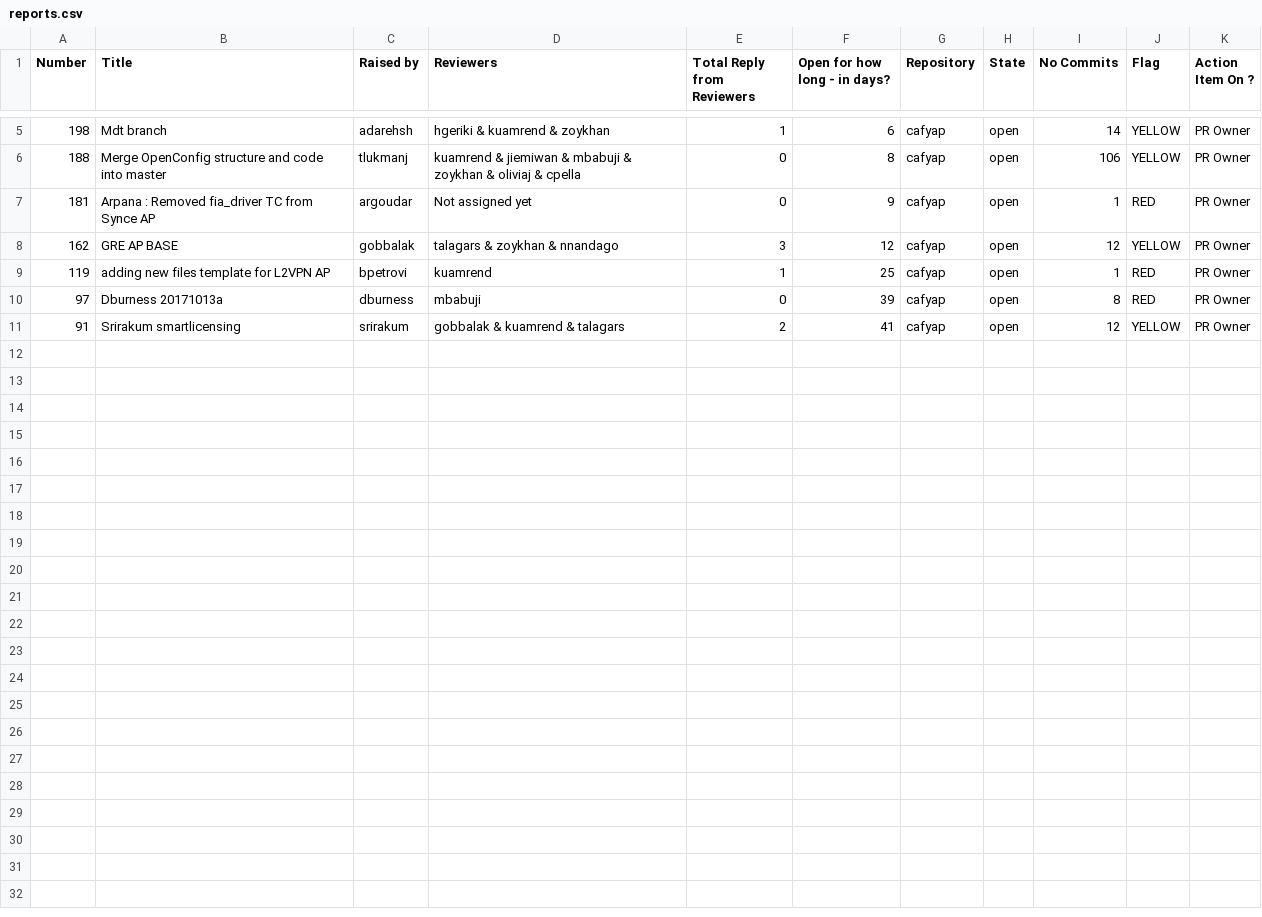
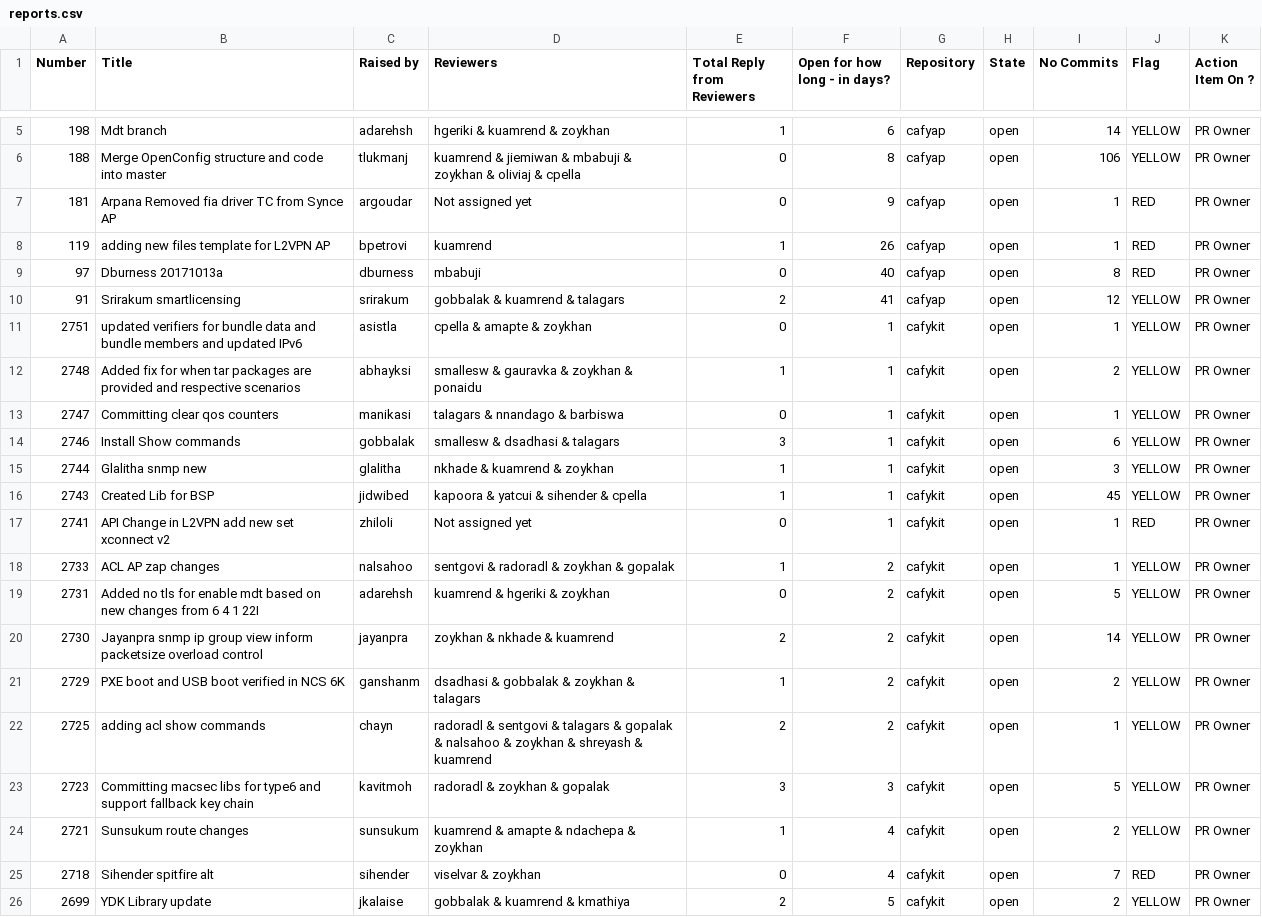
Before and after one commit to arunchandramouli/fanofpython, a CSV file: code/project/pygithub/private/cisco/repo_automation/Output/reports.csv, drawn as a sheet; only a part is shown, gaps mark what is left out.

Commit message:
Reports Code

```diff
--- a/code/project/pygithub/private/cisco/repo_automation/Output/reports.csv
+++ b/code/project/pygithub/private/cisco/repo_automation/Output/reports.csv
@@ -6,6 +6,21 @@ Number , Title , Raised by , Reviewers,Total Reply from Reviewers , Open for how
 188,Merge OpenConfig structure and code into master,tlukmanj,kuamrend & jiemiwan & mbabuji & zoykhan & oliviaj & cpella,0,8,cafyap,open,106,YELLOW,PR Owner
-181,Arpana : Removed fia_driver TC from Synce AP,argoudar,Not assigned yet,0,9,cafyap,open,1,RED,PR Owner
-162,GRE AP BASE,gobbalak,talagars & zoykhan & nnandago,3,12,cafyap,open,12,YELLOW,PR Owner
-119,adding new files template for L2VPN AP,bpetrovi,kuamrend,1,25,cafyap,open,1,RED,PR Owner
-97,Dburness 20171013a,dburness,mbabuji,0,39,cafyap,open,8,RED,PR Owner
+181,Arpana Removed fia driver TC from Synce AP,argoudar,Not assigned yet,0,9,cafyap,open,1,RED,PR Owner
+119,adding new files template for L2VPN AP,bpetrovi,kuamrend,1,26,cafyap,open,1,RED,PR Owner
+97,Dburness 20171013a,dburness,mbabuji,0,40,cafyap,open,8,RED,PR Owner
 91,Srirakum smartlicensing,srirakum,gobbalak & kuamrend & talagars,2,41,cafyap,open,12,YELLOW,PR Owner
+2751,updated verifiers for bundle data and bundle members and updated IPv6 ,asistla,cpella & amapte & zoykhan,0,1,cafykit,open,1,YELLOW,PR Owner
+2748,Added fix for when tar packages are provided and respective scenarios,abhayksi,smallesw & gauravka & zoykhan & ponaidu,1,1,cafykit,open,2,YELLOW,PR Owner
+2747,Committing clear qos counters,manikasi,talagars & nnandago & barbiswa,0,1,cafykit,open,1,YELLOW,PR Owner
+2746,Install Show commands,gobbalak,smallesw & dsadhasi & talagars,3,1,cafykit,open,6,YELLOW,PR Owner
+2744,Glalitha snmp new,glalitha,nkhade & kuamrend & zoykhan,1,1,cafykit,open,3,YELLOW,PR Owner
+2743,Created Lib for BSP ,jidwibed,kapoora & yatcui & sihender & cpella,1,1,cafykit,open,45,YELLOW,PR Owner
+2741,API Change in L2VPN add new set xconnect v2 ,zhiloli,Not assigned yet,0,1,cafykit,open,1,RED,PR Owner
+2733,ACL AP zap changes,nalsahoo,sentgovi & radoradl & zoykhan & gopalak,1,2,cafykit,open,1,YELLOW,PR Owner
+2731,Added no tls for enable mdt based on new changes from 6 4 1 22I,adarehsh,kuamrend & hgeriki & zoykhan,0,2,cafykit,open,5,YELLOW,PR Owner
+2730,Jayanpra snmp ip group view inform packetsize overload control,jayanpra,zoykhan & nkhade & kuamrend,2,2,cafykit,open,14,YELLOW,PR Owner
+2729,PXE boot and USB boot verified in NCS 6K,ganshanm,dsadhasi & gobbalak & zoykhan & talagars,1,2,cafykit,open,2,YELLOW,PR Owner
+2725,adding acl show commands,chayn,radoradl & sentgovi & talagars & gopalak & nalsahoo & zoykhan & shreyash & kuamrend,2,2,cafykit,open,1,YELLOW,PR Owner
+2723,Committing macsec libs for type6 and support fallback key chain,kavitmoh,radoradl & zoykhan & gopalak,3,3,cafykit,open,5,YELLOW,PR Owner
+2721,Sunsukum route changes,sunsukum,kuamrend & amapte & ndachepa & zoykhan,1,4,cafykit,open,2,YELLOW,PR Owner
+2718,Sihender spitfire alt,sihender,viselvar & zoykhan,0,4,cafykit,open,7,RED,PR Owner
+2699,YDK Library update,jkalaise,gobbalak & kuamrend & kmathiya,2,5,cafykit,open,2,YELLOW,PR Owner
```
Also changed, not shown: 13 other files.
